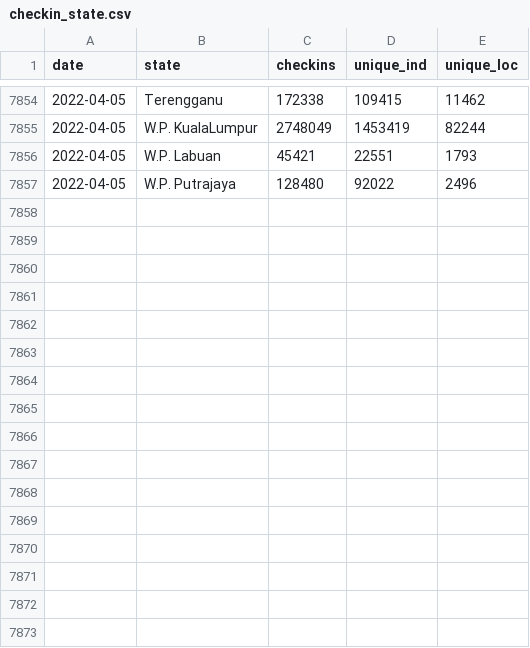
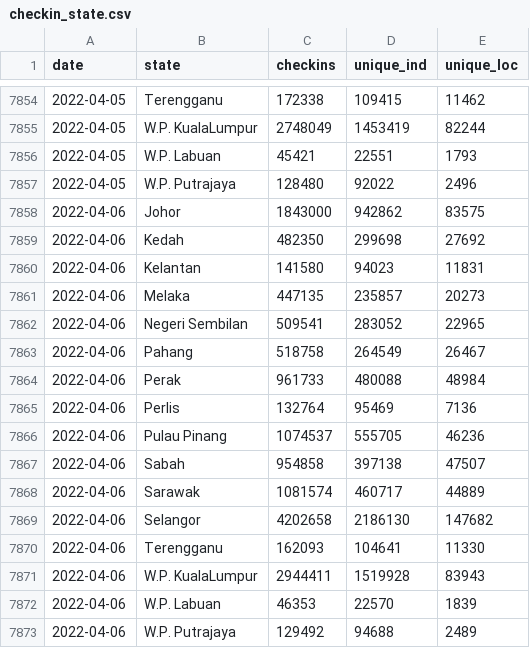
Before and after one commit to MoH-Malaysia/covid19-public, a CSV file: mysejahtera/checkin_state.csv, drawn as a sheet; only a part is shown, gaps mark what is left out.

```diff
--- a/mysejahtera/checkin_state.csv
+++ b/mysejahtera/checkin_state.csv
@@ -7857 +7857,17 @@ date,state,checkins,unique_ind,unique_loc
 2022-04-05,W.P. Putrajaya,128480,92022,2496
+2022-04-06,Johor,1843000,942862,83575
+2022-04-06,Kedah,482350,299698,27692
+2022-04-06,Kelantan,141580,94023,11831
+2022-04-06,Melaka,447135,235857,20273
+2022-04-06,Negeri Sembilan,509541,283052,22965
+2022-04-06,Pahang,518758,264549,26467
+2022-04-06,Perak,961733,480088,48984
+2022-04-06,Perlis,132764,95469,7136
+2022-04-06,Pulau Pinang,1074537,555705,46236
+2022-04-06,Sabah,954858,397138,47507
+2022-04-06,Sarawak,1081574,460717,44889
+2022-04-06,Selangor,4202658,2186130,147682
+2022-04-06,Terengganu,162093,104641,11330
+2022-04-06,W.P. KualaLumpur,2944411,1519928,83943
+2022-04-06,W.P. Labuan,46353,22570,1839
+2022-04-06,W.P. Putrajaya,129492,94688,2489
```
Also changed, not shown: mysejahtera/checkin_malaysia.csv, mysejahtera/checkin_malaysia_time.csv, 1 other file.
